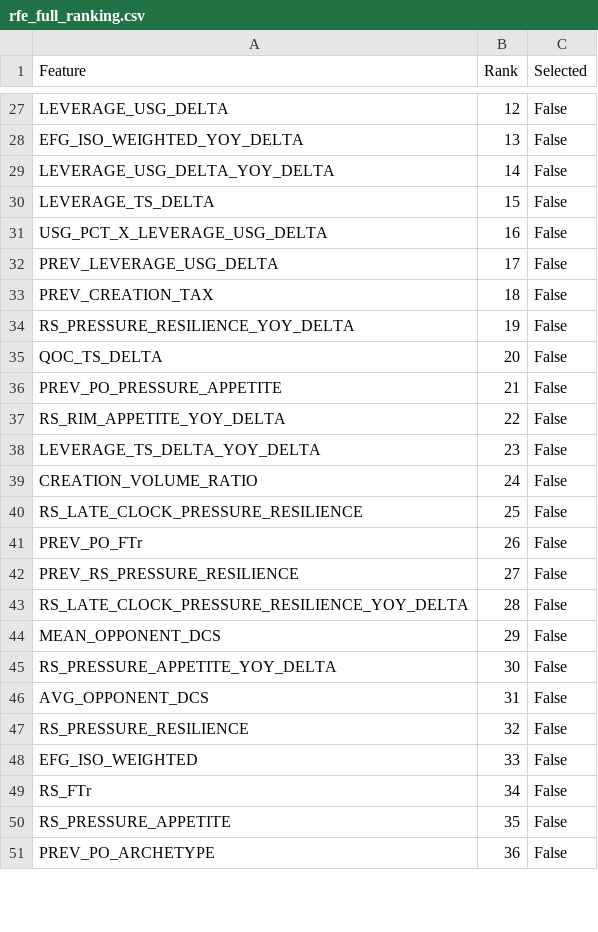
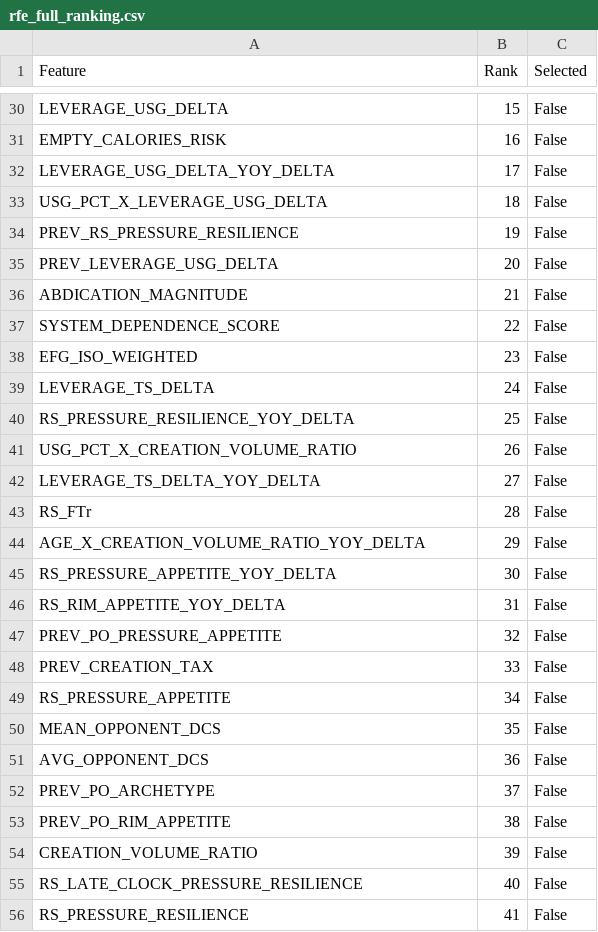
Before and after one commit to hirememorey/resilience-basketball, a CSV file: results/rfe_full_ranking.csv, drawn as a sheet; only a part is shown, gaps mark what is left out; removed rows and columns are numbered as before the commit, all else as after; the diff covers the shown part only; the diff names each change by its address in the sheet, - before the commit and + after, or states it on an @@ line.

```diff
--- a/results/rfe_full_ranking.csv
+++ b/results/rfe_full_ranking.csv
-B30 (Rank): 12
+B30 (Rank): 15
-row 28: EFG_ISO_WEIGHTED_YOY_DELTA | 13 | False
+row 31: EMPTY_CALORIES_RISK | 16 | False
-B32 (Rank): 14
+B32 (Rank): 17
-row 30: LEVERAGE_TS_DELTA | 15 | False
-B33 (Rank): 16
+B33 (Rank): 18
+row 34: PREV_RS_PRESSURE_RESILIENCE | 19 | False
-B35 (Rank): 17
+B35 (Rank): 20
-row 33: PREV_CREATION_TAX | 18 | False
-row 34: RS_PRESSURE_RESILIENCE_YOY_DELTA | 19 | False
-row 35: QOC_TS_DELTA | 20 | False
-A36 (Feature): PREV_PO_PRESSURE_APPETITE
+A36 (Feature): ABDICATION_MAGNITUDE
-A37 (Feature): RS_RIM_APPETITE_YOY_DELTA
+A37 (Feature): SYSTEM_DEPENDENCE_SCORE
-A38 (Feature): LEVERAGE_TS_DELTA_YOY_DELTA
+A38 (Feature): EFG_ISO_WEIGHTED
-A39 (Feature): CREATION_VOLUME_RATIO
+A39 (Feature): LEVERAGE_TS_DELTA
-A40 (Feature): RS_LATE_CLOCK_PRESSURE_RESILIENCE
+A40 (Feature): RS_PRESSURE_RESILIENCE_YOY_DELTA
-A41 (Feature): PREV_PO_FTr
+A41 (Feature): USG_PCT_X_CREATION_VOLUME_RATIO
-A42 (Feature): PREV_RS_PRESSURE_RESILIENCE
+A42 (Feature): LEVERAGE_TS_DELTA_YOY_DELTA
-A43 (Feature): RS_LATE_CLOCK_PRESSURE_RESILIENCE_YOY_DELTA
+A43 (Feature): RS_FTr
-A44 (Feature): MEAN_OPPONENT_DCS
+A44 (Feature): AGE_X_CREATION_VOLUME_RATIO_YOY_DELTA
-A46 (Feature): AVG_OPPONENT_DCS
+A46 (Feature): RS_RIM_APPETITE_YOY_DELTA
-A47 (Feature): RS_PRESSURE_RESILIENCE
+A47 (Feature): PREV_PO_PRESSURE_APPETITE
-A48 (Feature): EFG_ISO_WEIGHTED
+A48 (Feature): PREV_CREATION_TAX
-row 49: RS_FTr | 34 | False
-B49 (Rank): 35
+B49 (Rank): 34
+row 50: MEAN_OPPONENT_DCS | 35 | False
+row 51: AVG_OPPONENT_DCS | 36 | False
-B52 (Rank): 36
+B52 (Rank): 37
+row 53: PREV_PO_RIM_APPETITE | 38 | False
+row 54: CREATION_VOLUME_RATIO | 39 | False
+row 55: RS_LATE_CLOCK_PRESSURE_RESILIENCE | 40 | False
+row 56: RS_PRESSURE_RESILIENCE | 41 | False
```
Also changed, not shown: 10 added rows, 7 removed rows, 6 moved rows and 17 edited cells elsewhere in this file, results/latent_star_test_cases_results.csv, results/rfe_feature_count_comparison.csv, 33 other files.
